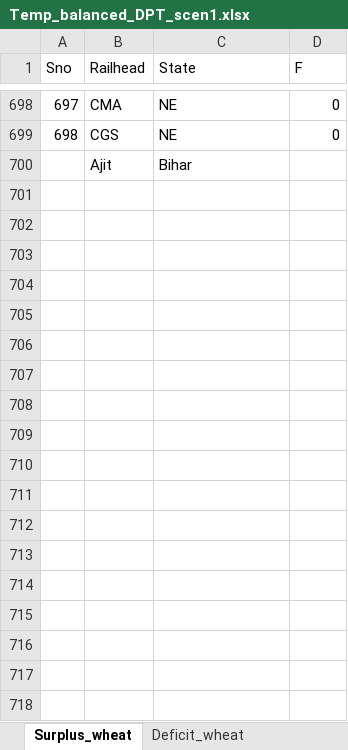
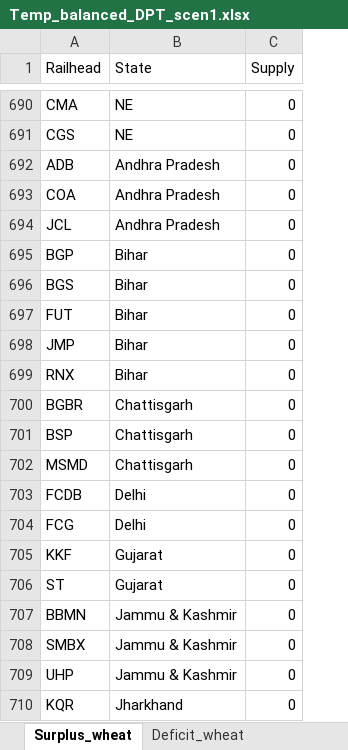
Before and after one commit to Saurabh-Gawande/fcitool, an Excel workbook: Input/Temp_balanced_DPT_scen1.xlsx, sheet Surplus_wheat, drawn as a sheet; only a part is shown, gaps mark what is left out; values as stored, in another font and other column widths than the file's, no cell formats; conditional formats not drawn; removed rows and columns are numbered as before the commit, all else as after; the diff covers the shown part only; the diff names each change by its address in the sheet, - before the commit and + after, or states it on an @@ line.

```diff
--- a/Input/Temp_balanced_DPT_scen1.xlsx (sheet Surplus_wheat)
+++ b/Input/Temp_balanced_DPT_scen1.xlsx (sheet Surplus_wheat)
-column A (Sno), rows 698-699: 697 | 698
-C1: F
+C1: Supply
-row 700:  | Ajit | Bihar
+row 692: ADB | Andhra Pradesh | 0
+row 693: COA | Andhra Pradesh | 0
+row 694: JCL | Andhra Pradesh | 0
+row 695: BGP | Bihar | 0
+row 696: BGS | Bihar | 0
+row 697: FUT | Bihar | 0
+row 698: JMP | Bihar | 0
+row 699: RNX | Bihar | 0
+row 700: BGBR | Chattisgarh | 0
+row 701: BSP | Chattisgarh | 0
+row 702: MSMD | Chattisgarh | 0
+row 703: FCDB | Delhi | 0
+row 704: FCG | Delhi | 0
+row 705: KKF | Gujarat | 0
+row 706: ST | Gujarat | 0
+row 707: BBMN | Jammu & Kashmir | 0
+row 708: SMBX | Jammu & Kashmir | 0
+row 709: UHP | Jammu & Kashmir | 0
+row 710: KQR | Jharkhand | 0
```
Also changed, not shown: 78 added rows, 8 removed rows and 4 edited cells elsewhere in this sheet, sheet Surplus_rice, sheet Deficit_wheat, sheet Deficit_rice, other sheet tabs, cell formats, Frontend/public/data/Updated_railhead_list.xlsx, Input/Monthly_Template_M1.xlsx, 28 other files.
